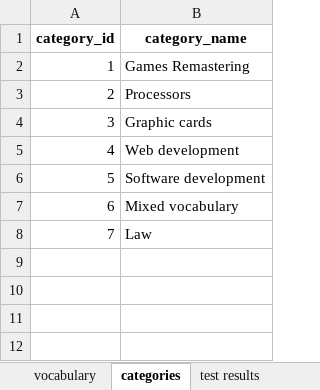
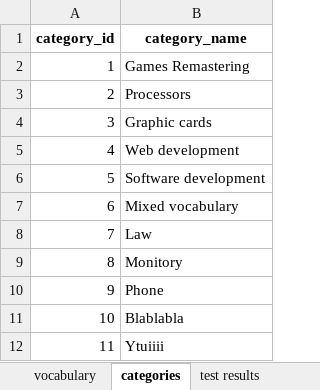
Before and after one commit to prokofiew/EN_VOCABULARY_TESTER, an Excel workbook: test_database/tester_database.xlsx, sheet categories, drawn as a sheet; values as stored, in another font and other column widths than the file's, no borders; the diff names each change by its address in the sheet, - before the commit and + after, or states it on an @@ line.

```diff
--- a/test_database/tester_database.xlsx (sheet categories)
+++ b/test_database/tester_database.xlsx (sheet categories)
+row 9: 8 | Monitory
+row 10: 9 | Phone
+row 11: 10 | Blablabla
+row 12: 11 | Ytuiiii
```
Also changed, not shown: sheet vocabulary, 1 other file.
